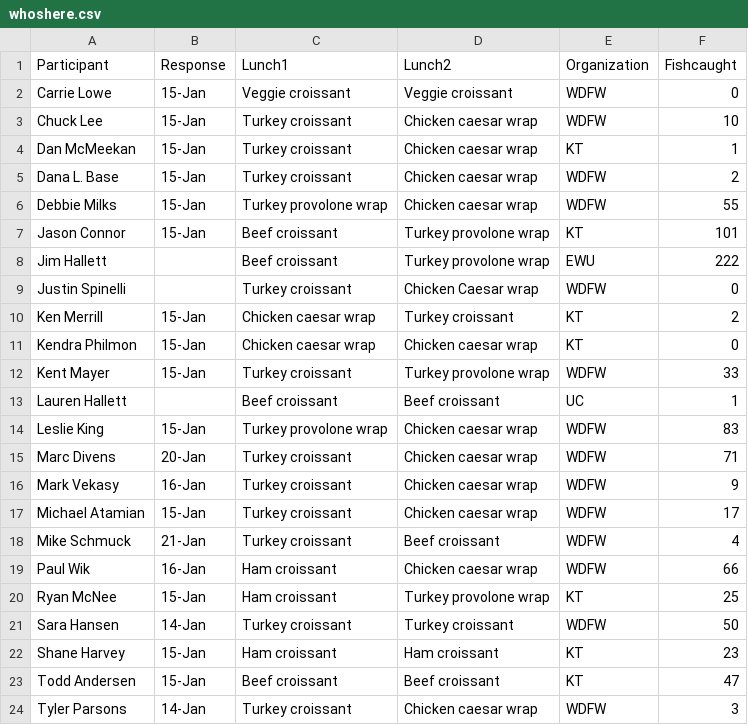
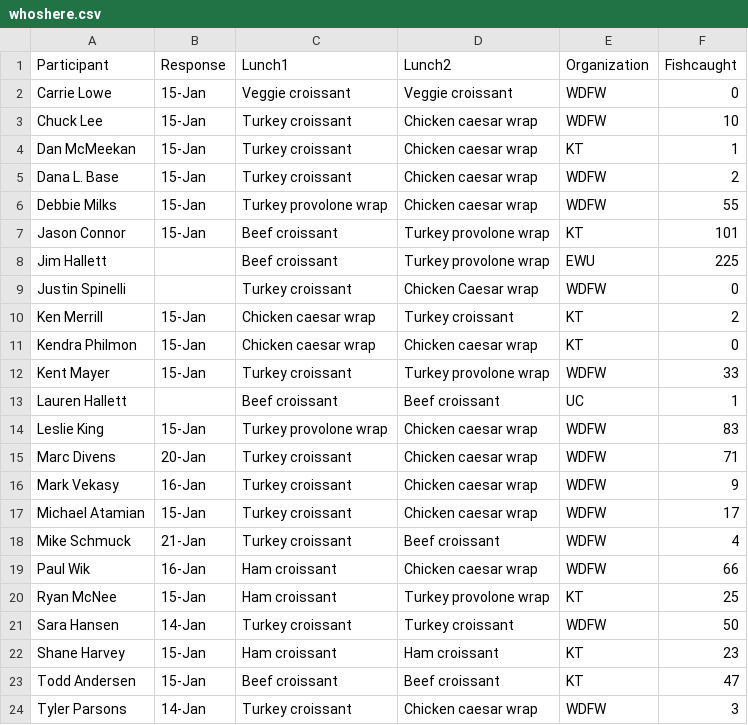
Before and after one commit to JimHallett/R-Workshop, a CSV file: R/Exercises/whoshere.csv, drawn as a sheet.

```diff
--- a/R/Exercises/whoshere.csv
+++ b/R/Exercises/whoshere.csv
@@ -7,3 +7,3 @@ Debbie Milks,15-Jan,Turkey provolone wrap,Chicken caesar wrap,WDFW,55
 Jason Connor,15-Jan,Beef croissant,Turkey provolone wrap,KT,101
-Jim Hallett,,Beef croissant,Turkey provolone wrap,EWU,222
+Jim Hallett,,Beef croissant,Turkey provolone wrap,EWU,225
 Justin Spinelli,,Turkey croissant,Chicken Caesar wrap,WDFW,0
```
Also changed, not shown: 1 other file.
